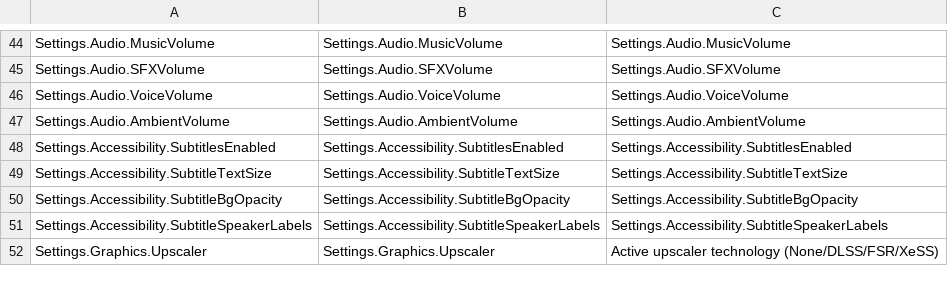
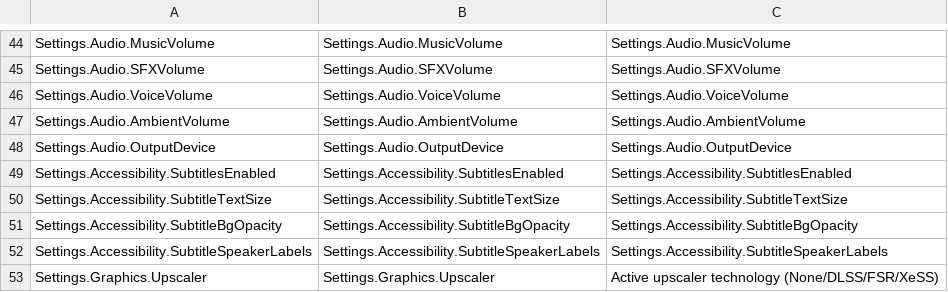
Before and after one commit to ElderDeveloper/UnrealExtendedFramework, a CSV file: Source/UnrealExtendedFramework/ModularSettings/Tags/ExtendedSettingTags.csv, drawn as a sheet; only a part is shown, gaps mark what is left out.

Commit message:
Update ExtendedSettingTags.csv

```diff
--- a/Source/UnrealExtendedFramework/ModularSettings/Tags/ExtendedSettingTags.csv
+++ b/Source/UnrealExtendedFramework/ModularSettings/Tags/ExtendedSettingTags.csv
@@ -47,2 +47,3 @@ Settings.Audio.VoiceVolume,Settings.Audio.VoiceVolume,Settings.Audio.VoiceVolume
 Settings.Audio.AmbientVolume,Settings.Audio.AmbientVolume,Settings.Audio.AmbientVolume
+Settings.Audio.OutputDevice,Settings.Audio.OutputDevice,Settings.Audio.OutputDevice
 Settings.Accessibility.SubtitlesEnabled,Settings.Accessibility.SubtitlesEnabled,Settings.Accessibility.SubtitlesEnabled
```
